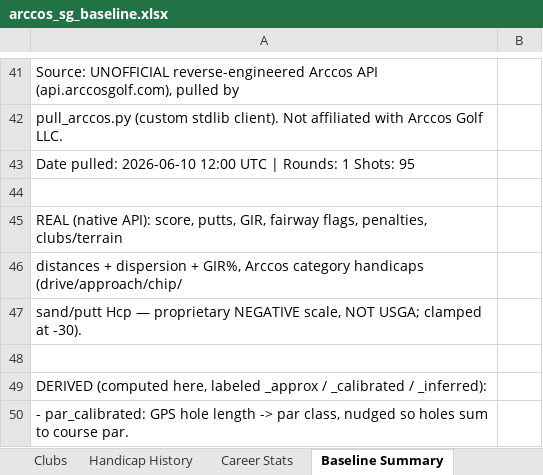
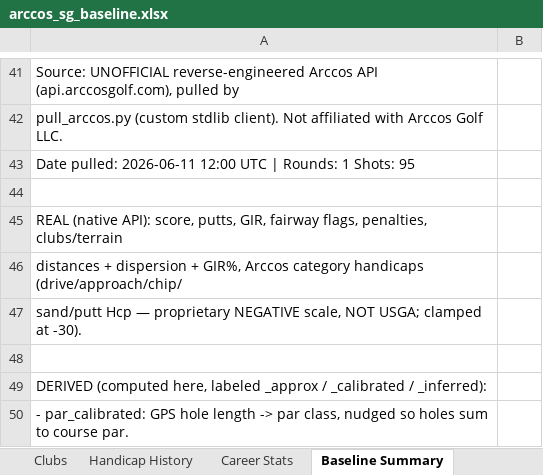
Before and after one commit to chrisdecali/arccos-sg-baseline, an Excel workbook: arccos_sg_baseline.xlsx, sheet Baseline Summary, drawn as a sheet; only a part is shown, gaps mark what is left out; values as stored, in another font and other column widths than the file's, no borders; the diff names each change by its address in the sheet, - before the commit and + after, or states it on an @@ line.

Commit message:
arccos update 2026-06-11, 1 rounds

```diff
--- a/arccos_sg_baseline.xlsx (sheet Baseline Summary)
+++ b/arccos_sg_baseline.xlsx (sheet Baseline Summary)
-A43: Date pulled: 2026-06-10 12:00 UTC…
+A43: Date pulled: 2026-06-11 12:00 UTC…
```
Also changed, not shown: 2 other files.
